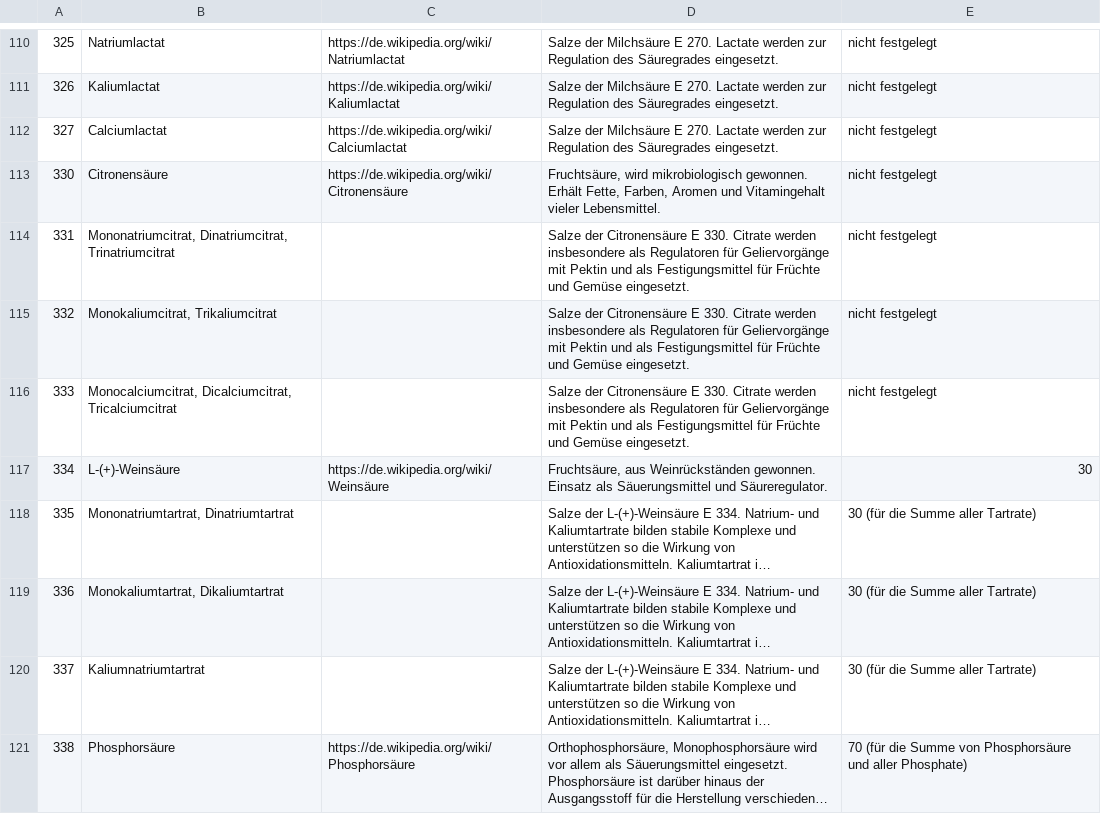
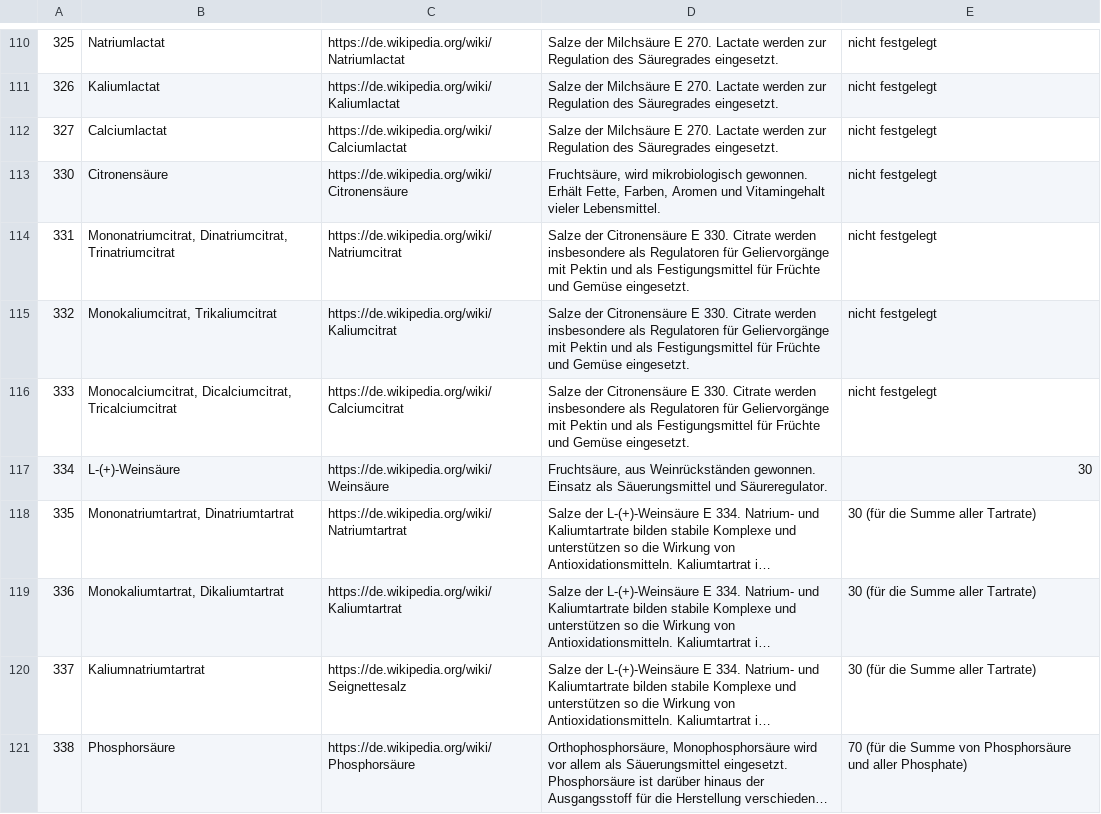
Before and after one commit to merlinschumacher/e-nr, a CSV file: dns.csv, drawn as a sheet; only a part is shown, gaps mark what is left out; long unchanged cells end in …; the diff covers the shown part only; the diff names each change by its address in the sheet, - before the commit and + after, or states it on an @@ line.

```diff
--- a/dns.csv
+++ b/dns.csv
-C114: (empty)
+C114: https://de.wikipedia.org/wiki/Natriumcitrat
-C115: (empty)
+C115: https://de.wikipedia.org/wiki/Kaliumcitrat
-C116: (empty)
+C116: https://de.wikipedia.org/wiki/Calciumcitrat
-C118: (empty)
+C118: https://de.wikipedia.org/wiki/Natriumtartrat
-C119: (empty)
+C119: https://de.wikipedia.org/wiki/Kaliumtartrat
-C120: (empty)
+C120: https://de.wikipedia.org/wiki/Seignettesalz
```
Also changed, not shown: 1 removed row and 42 edited cells elsewhere in this file, 2 other files.
